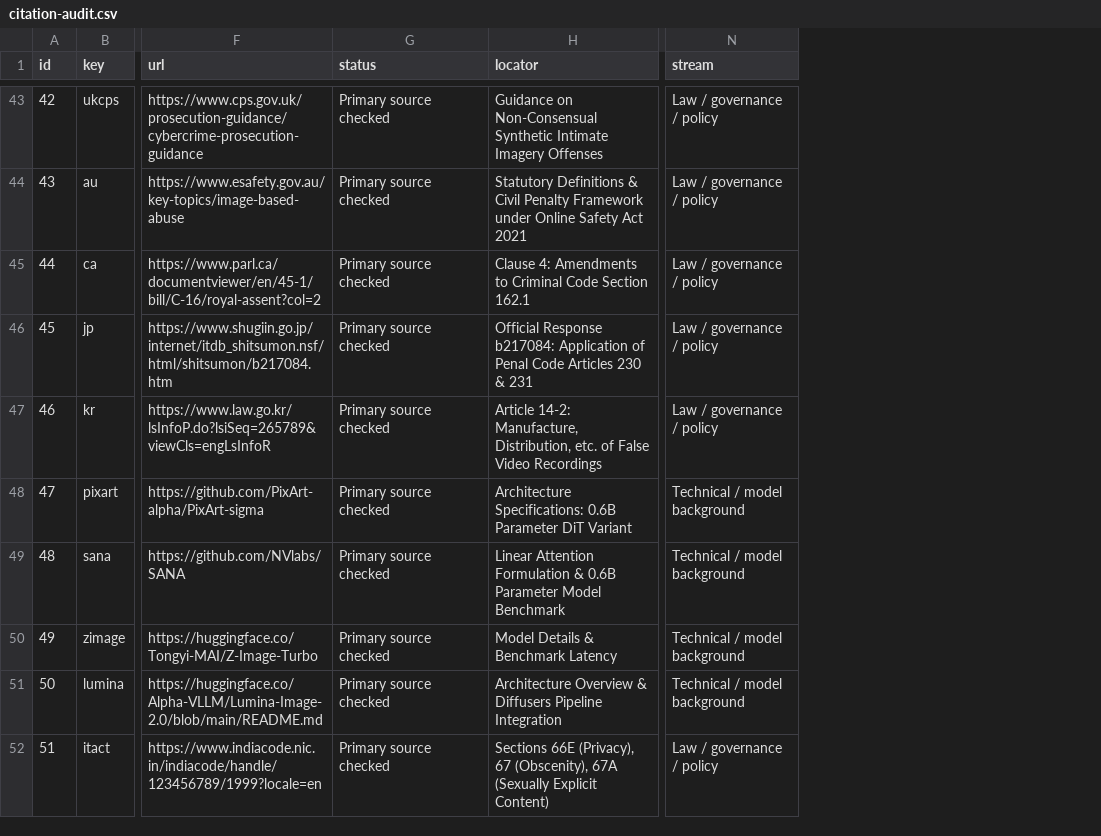
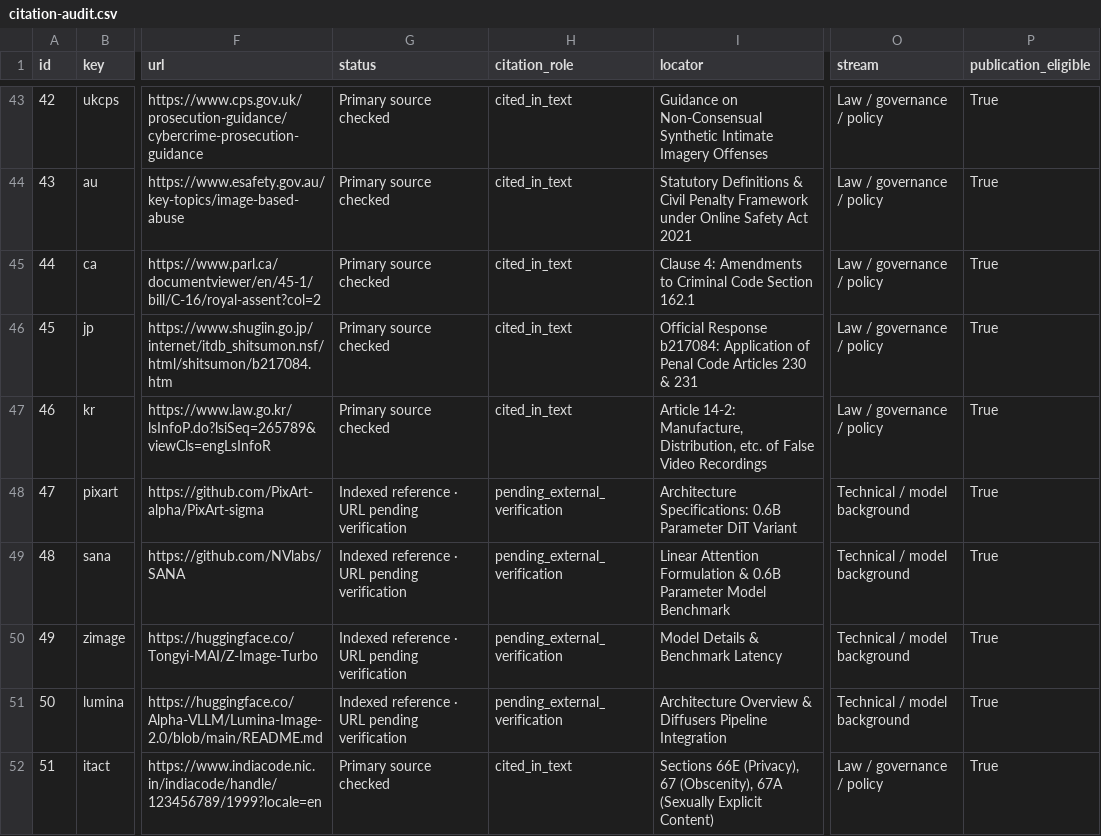
Before and after one commit to csharikrishna/consent-is-not-synthetic, a CSV file: web/public/downloads/citation-audit.csv, drawn as a sheet; only a part is shown, gaps mark what is left out; the diff covers the shown part only; the diff names each change by its address in the sheet, - before the commit and + after, or states it on an @@ line.

Commit message:
Remediate P1/P2 audit backlog, harden deliverable verification, sync 77 sources and governance disclosures

```diff
--- a/web/public/downloads/citation-audit.csv
+++ b/web/public/downloads/citation-audit.csv
+column H (citation_role), rows 43-52: cited_in_text | cited_in_text | cited_in_text | cited_in_text | cited_in_text | pending_external_verification | pending_external_verification | pending_external_verification | pending_external_verification | cited_in_text
+column P (publication_eligible), rows 43-52: all True
-G48:G51 (status): Primary source checked
+G48:G51 (status): Indexed reference · URL pending verification
```
Also changed, not shown: 1 added row and 10 edited cells elsewhere in this file, CLAIM_VERIFICATION_FINAL.csv, research/working-history/research_v4/claim-verification-final.csv, 45 other files.
